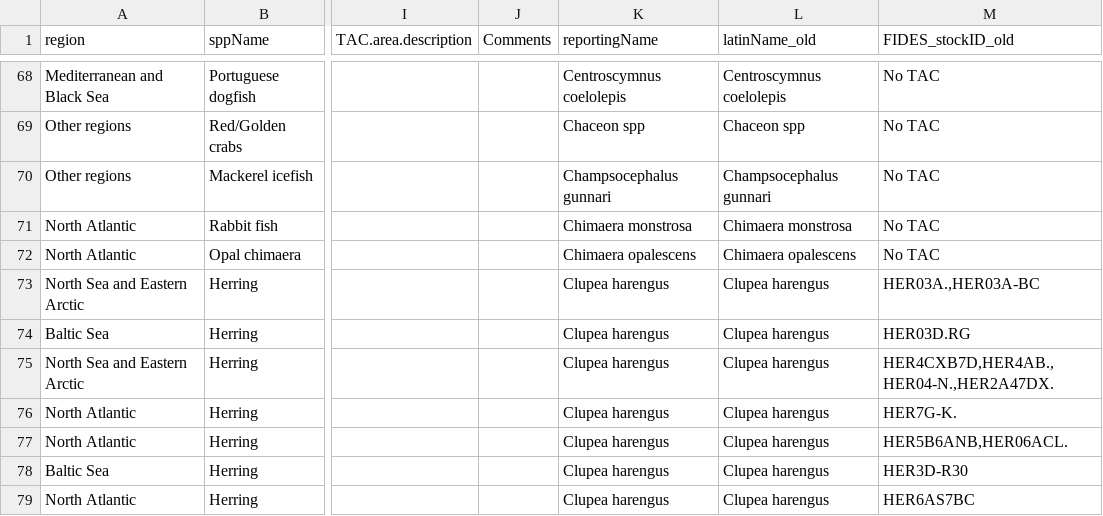
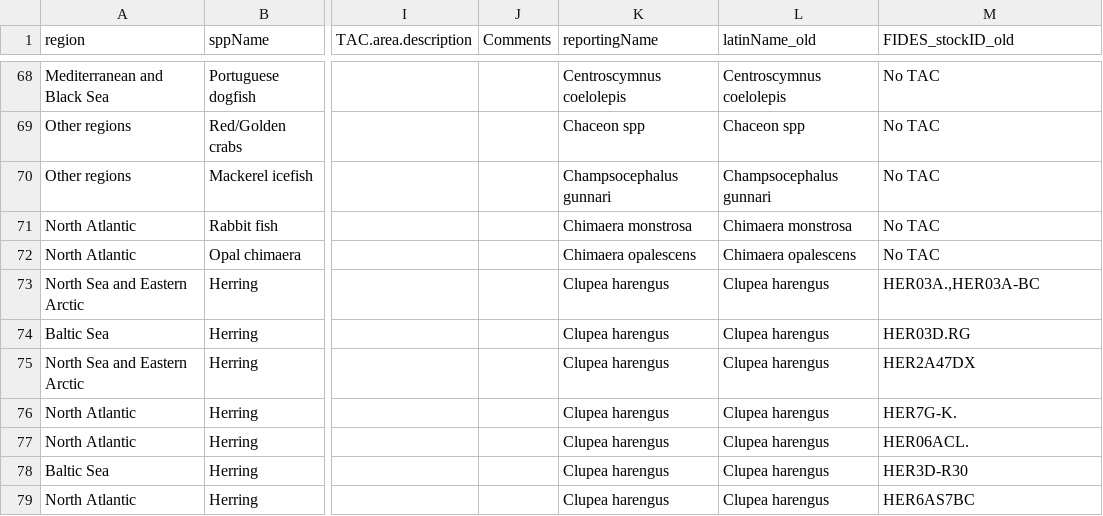
Before and after one commit to ices-eg/RCGs, a CSV file: NWPtools/personal_folders/dnk/input/EUMAP_Table1A_Linkage_EUROSTAT and EC_TAC_dnk.csv, drawn as a sheet; only a part is shown, gaps mark what is left out; the diff covers the shown part only; the diff names each change by its address in the sheet, - before the commit and + after, or states it on an @@ line.

```diff
--- a/NWPtools/personal_folders/dnk/input/EUMAP_Table1A_Linkage_EUROSTAT and EC_TAC_dnk.csv
+++ b/NWPtools/personal_folders/dnk/input/EUMAP_Table1A_Linkage_EUROSTAT and EC_TAC_dnk.csv
-M75 (FIDES_stockID_old): HER4CXB7D,HER4AB.,HER04-N.,HER2A47DX.
+M75 (FIDES_stockID_old): HER2A47DX
-M77 (FIDES_stockID_old): HER5B6ANB,HER06ACL.
+M77 (FIDES_stockID_old): HER06ACL.
```
Also changed, not shown: 32 edited cells elsewhere in this file, NWPtools/personal_folders/dnk/DK_table1A_filled_dnk.csv, NWPtools/personal_folders/dnk/DK_table1A_filled_dnk_finalized.csv, 3 other files.
